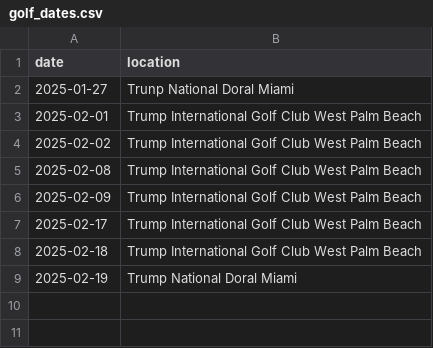
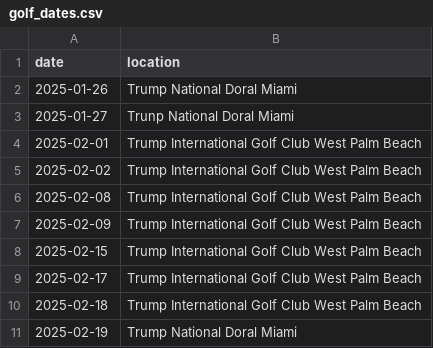
Before and after one commit to harrisj/trump_data, a CSV file: home_visits/golf_dates.csv, drawn as a sheet.

Commit message:
I missed a few golf dates!

```diff
--- a/home_visits/golf_dates.csv
+++ b/home_visits/golf_dates.csv
@@ -1,2 +1,3 @@
 date,location
+2025-01-26,Trump National Doral Miami
 2025-01-27,Trunp National Doral Miami
@@ -6,2 +7,3 @@ date,location
 2025-02-09,Trump International Golf Club West Palm Beach
+2025-02-15,Trump International Golf Club West Palm Beach
 2025-02-17,Trump International Golf Club West Palm Beach
```
